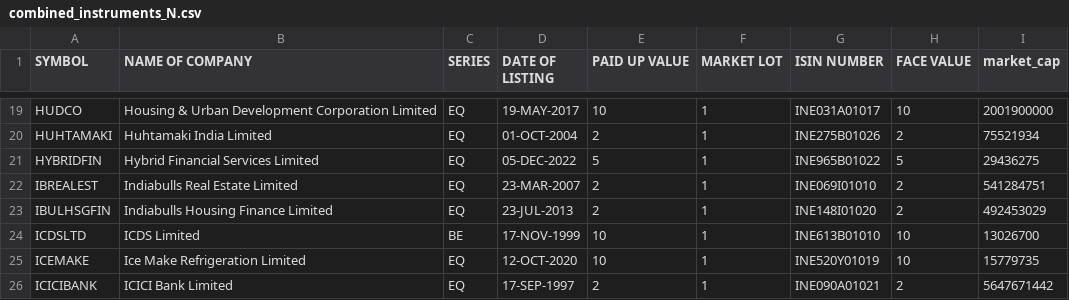
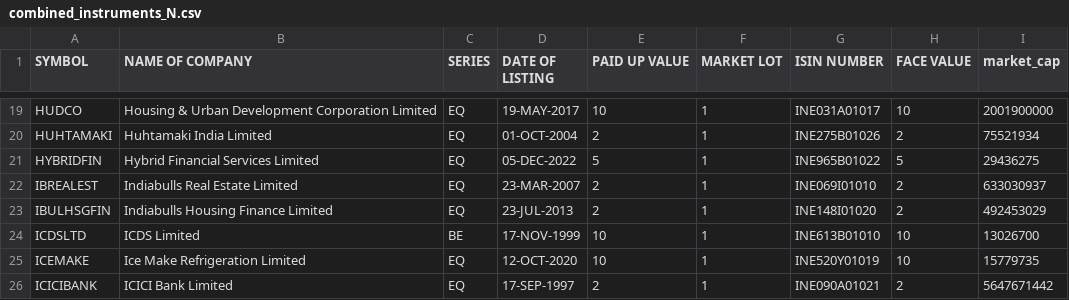
Before and after one commit to sggovtech/githubactions2, a CSV file: combined_instruments_N.csv, drawn as a sheet; only a part is shown, gaps mark what is left out.

Commit message:
Add  file

```diff
--- a/combined_instruments_N.csv
+++ b/combined_instruments_N.csv
@@ -21,3 +21,3 @@ HUHTAMAKI,Huhtamaki India Limited,EQ,01-OCT-2004,2,1,INE275B01026,2,75521934
 HYBRIDFIN,Hybrid Financial Services Limited,EQ,05-DEC-2022,5,1,INE965B01022,5,29436275
-IBREALEST,Indiabulls Real Estate Limited,EQ,23-MAR-2007,2,1,INE069I01010,2,541284751
+IBREALEST,Indiabulls Real Estate Limited,EQ,23-MAR-2007,2,1,INE069I01010,2,633030937
 IBULHSGFIN,Indiabulls Housing Finance Limited,EQ,23-JUL-2013,2,1,INE148I01020,2,492453029
```
